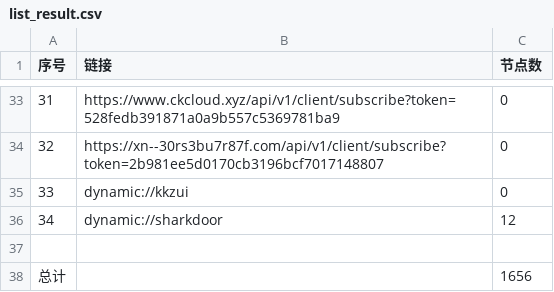
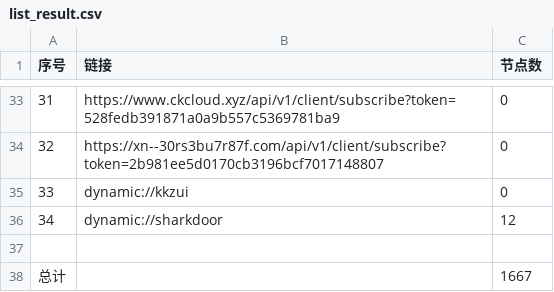
Before and after one commit to a97083435/freejie, a CSV file: freevm/list_result.csv, drawn as a sheet; only a part is shown, gaps mark what is left out.

```diff
--- a/freevm/list_result.csv
+++ b/freevm/list_result.csv
@@ -37,2 +37,2 @@
 
-总计,,1656
+总计,,1667
```
Also changed, not shown: 13 other files.
